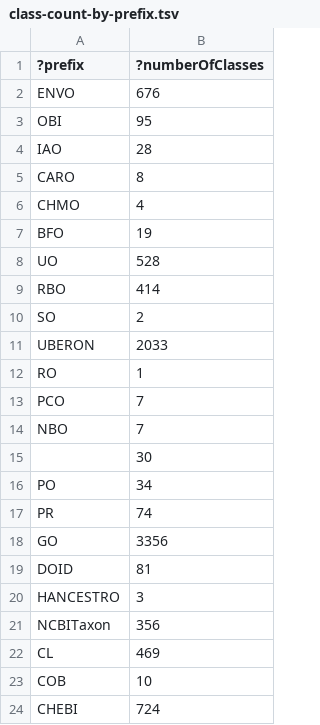
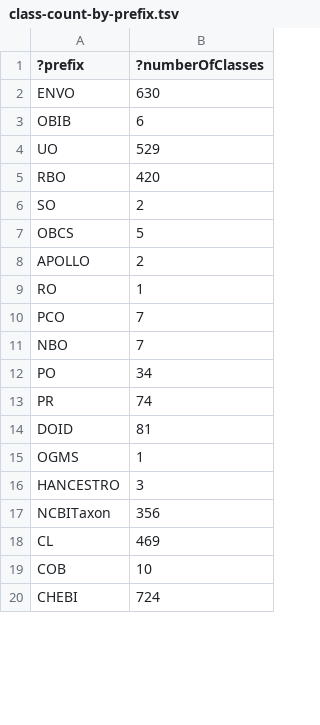
Before and after one commit to Radiobiology-Informatics-Consortium/RBO, a TSV file: src/ontology/reports/class-count-by-prefix.tsv, drawn as a sheet; only a part is shown; the diff covers the shown part only.

```diff
--- a/src/ontology/reports/class-count-by-prefix.tsv
+++ b/src/ontology/reports/class-count-by-prefix.tsv
@@ -1,12 +1,9 @@
 ?prefix	?numberOfClasses
-"ENVO"	676
-"OBI"	95
-"IAO"	28
-"CARO"	8
-"CHMO"	4
-"BFO"	19
-"UO"	528
-"RBO"	414
+"ENVO"	630
+"OBIB"	6
+"UO"	529
+"RBO"	420
 "SO"	2
-"UBERON"	2033
+"OBCS"	5
+"APOLLO"	2
 "RO"	1
@@ -14,7 +11,6 @@
 "NBO"	7
-""	30
 "PO"	34
 "PR"	74
-"GO"	3356
 "DOID"	81
+"OGMS"	1
 "HANCESTRO"	3
```
Also changed, not shown: 7 added rows and 1 edited cell elsewhere in this file, src/ontology/reports/rbo-edit.owl-obo-report.tsv, src/ontology/reports/xrefs.tsv, 37 other files.
